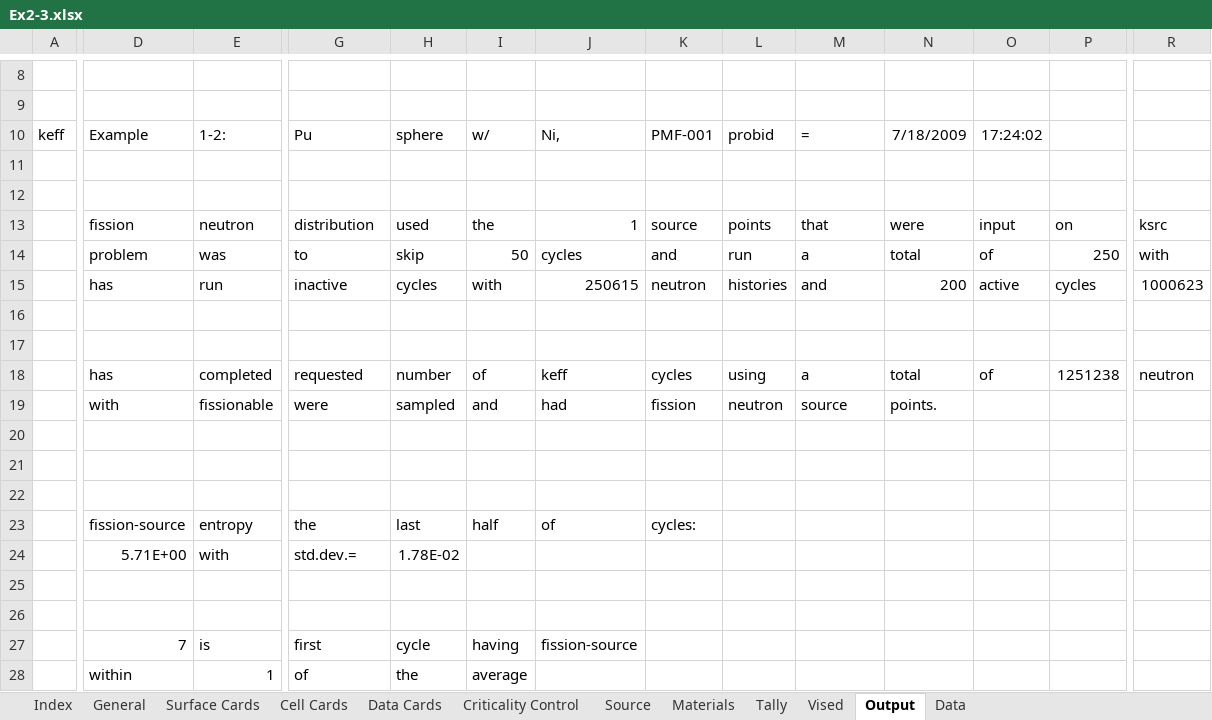
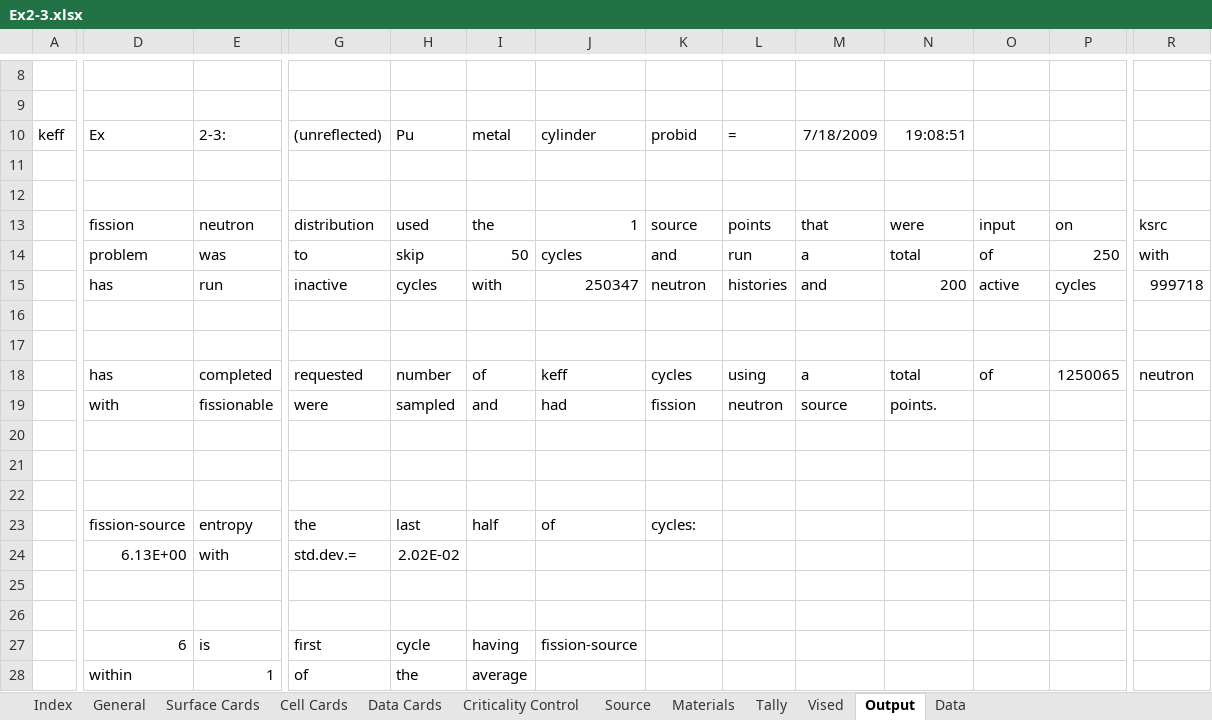
Before and after one commit to patrickdolloso/MCNP6-Criticality-Primer, an Excel workbook: MCNP Example Runs/Ex2-3/Ex2-3.xlsx, sheet Output, drawn as a sheet; only a part is shown, gaps mark what is left out; values as stored, in another font and other column widths than the file's, no borders; charts and pictures not drawn; the diff covers the shown part only; the diff names each change by its address in the sheet, - before the commit and + after, or states it on an @@ line.

```diff
--- a/MCNP Example Runs/Ex2-3/Ex2-3.xlsx (sheet Output)
+++ b/MCNP Example Runs/Ex2-3/Ex2-3.xlsx (sheet Output)
-D10: Example
+D10: Ex
-E10: 1-2:
+E10: 2-3:
-G10: Pu
+G10: (unreflected)
-H10: sphere
+H10: Pu
-I10: w/
+I10: metal
-J10: Ni,
+J10: cylinder
-K10: PMF-001
+K10: probid
-L10: probid
+L10: =
-M10: =
+M10: 7/18/2009
-N10: 7/18/2009
+N10: 19:08:51
-O10: 17:24:02
+O10: (empty)
-J15: 250615
+J15: 250347
-R15: 1000623
+R15: 999718
-P18: 1251238
+P18: 1250065
-D24: 5.71E+00
+D24: 6.13E+00
-H24: 1.78E-02
+H24: 2.02E-02
-D27: 7
+D27: 6
```
Also changed, not shown: 61 added rows and 17 edited cells elsewhere in this sheet, charts or pictures, 5 other files.
